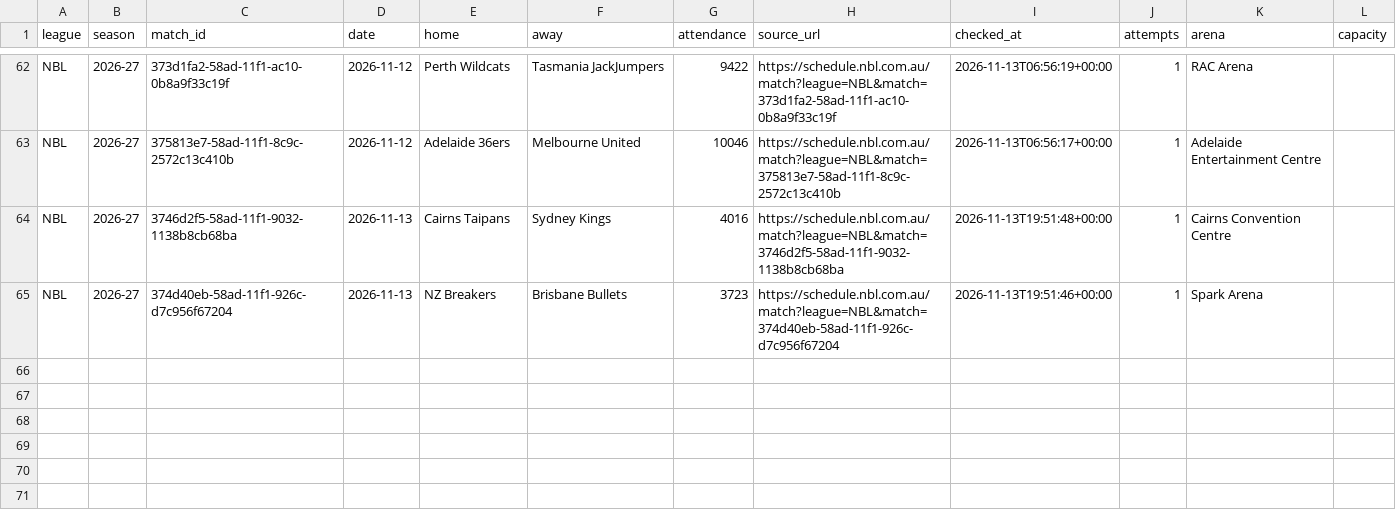
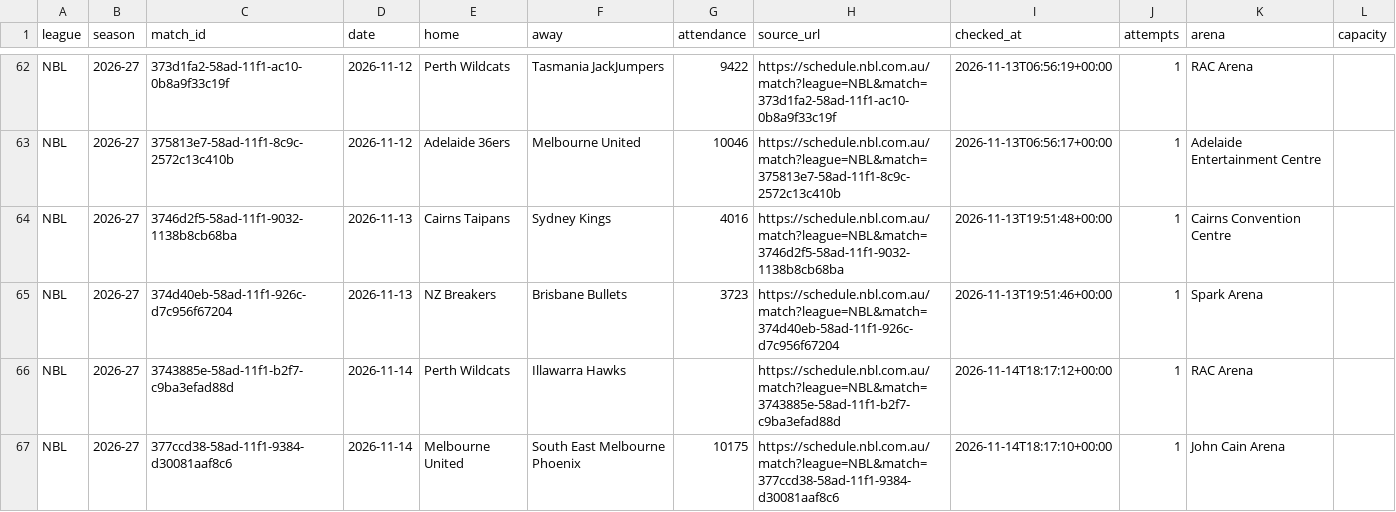
Before and after one commit to andriuspanama/ACBattendance, a CSV file: data/nbl/matches.csv, drawn as a sheet; only a part is shown, gaps mark what is left out.

```diff
--- a/data/nbl/matches.csv
+++ b/data/nbl/matches.csv
@@ -65 +65,3 @@ NBL,2026-27,3746d2f5-58ad-11f1-9032-1138b8cb68ba,2026-11-13,Cairns Taipans,Sydne
 NBL,2026-27,374d40eb-58ad-11f1-926c-d7c956f67204,2026-11-13,NZ Breakers,Brisbane Bullets,3723,https://schedule.nbl.com.au/match?league=NBL&match=374d40eb-58ad-11f1-926c-d7c956f67204,2026-11-13T19:51:46+00:00,1,Spark Arena,
+NBL,2026-27,3743885e-58ad-11f1-b2f7-c9ba3efad88d,2026-11-14,Perth Wildcats,Illawarra Hawks,,https://schedule.nbl.com.au/match?league=NBL&match=3743885e-58ad-11f1-b2f7-c9ba3efad88d,2026-11-14T18:17:12+00:00,1,RAC Arena,
+NBL,2026-27,377ccd38-58ad-11f1-9384-d30081aaf8c6,2026-11-14,Melbourne United,South East Melbourne Phoenix,10175,https://schedule.nbl.com.au/match?league=NBL&match=377ccd38-58ad-11f1-9384-d30081aaf8c6,2026-11-14T18:17:10+00:00,1,John Cain Arena,
```
Also changed, not shown: data/nbl/attendance_averages.csv, 3 other files.
